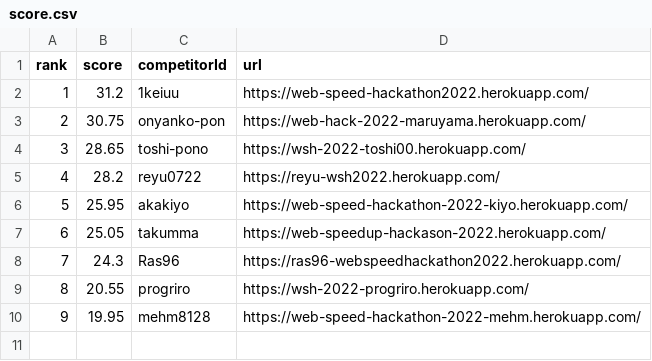
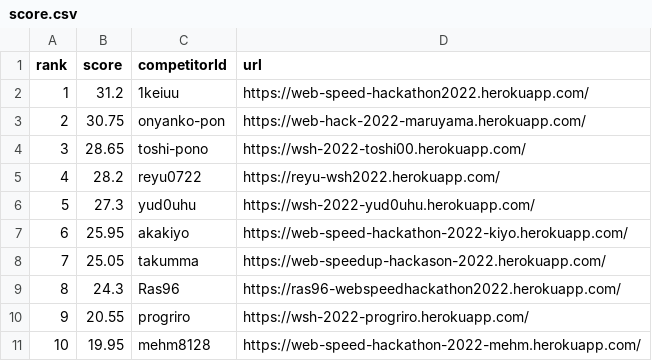
Before and after one commit to CyberAgentHack/web-speed-hackathon-2022-leaderboard, a CSV file: score.csv, drawn as a sheet; addresses are those after the commit; the diff names each change by its address in the sheet, - before the commit and + after, or states it on an @@ line.

```diff
--- a/score.csv
+++ b/score.csv
+row 6: 5 | 27.3 | yud0uhu | https://wsh-2022-yud0uhu.herokuapp.com/
@@ column A (rank) renumbered from row 7 down @@
```
Also changed, not shown: 1 other file.
